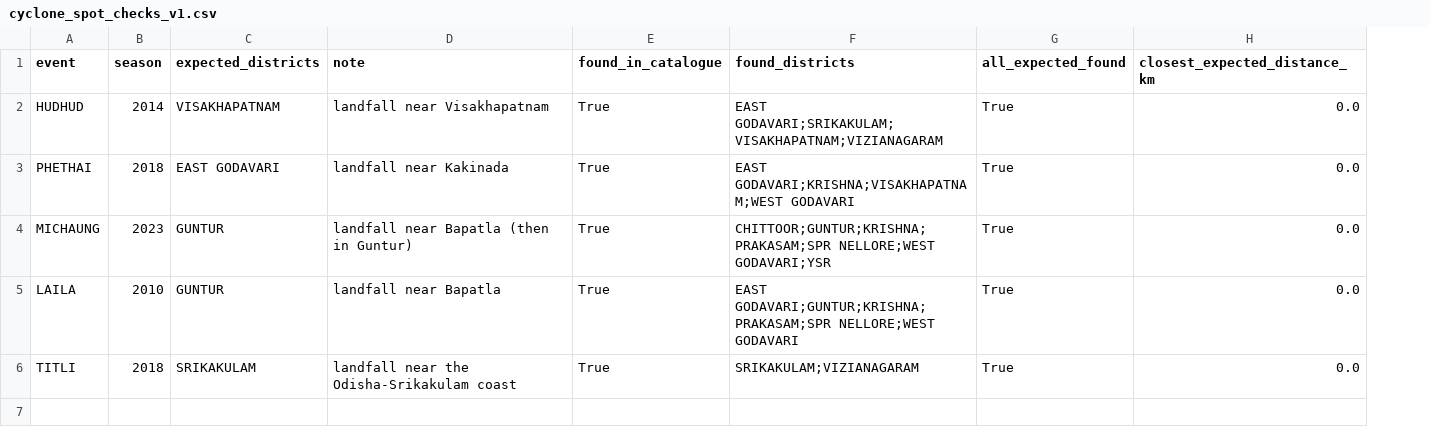
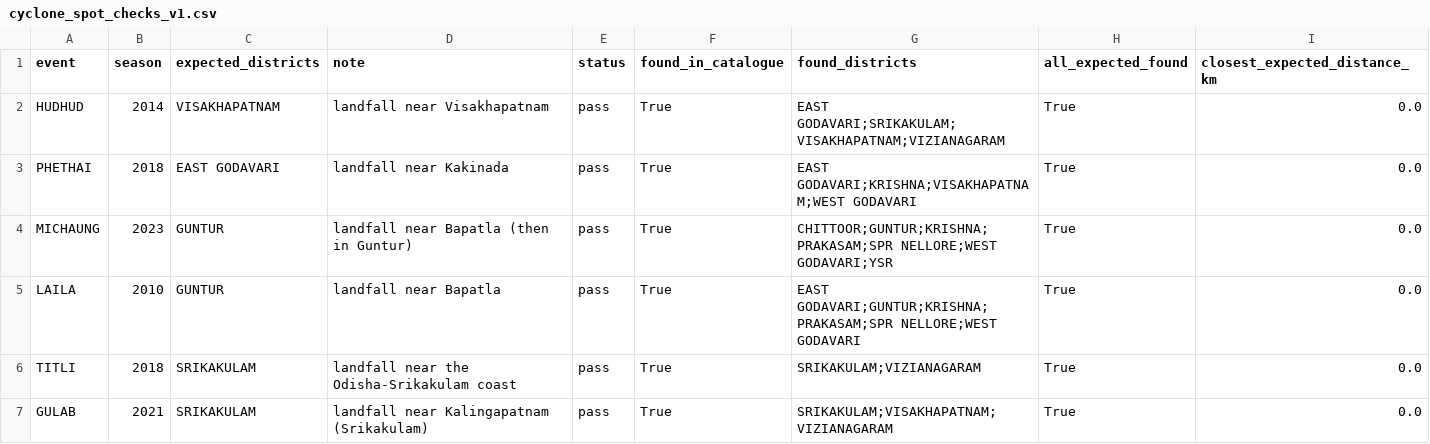
Before and after one commit to Qkrishi-Solutions/PNB--QWRF, a CSV file: cyclone_catalogue/cyclone_spot_checks_v1.csv, drawn as a sheet; the diff names each change by its address in the sheet, - before the commit and + after, or states it on an @@ line.

```diff
--- a/cyclone_catalogue/cyclone_spot_checks_v1.csv
+++ b/cyclone_catalogue/cyclone_spot_checks_v1.csv
+column E (status), rows 2-6: all pass
+row 7: GULAB | 2021 | SRIKAKULAM | landfall near Kalingapatnam (Srikakulam) | pass | True | SRIKAKULAM;VISAKHAPATNAM;VIZIANAGARAM | True | 0.0
```
Also changed, not shown: cyclone_catalogue/cyclone_district_map_v1.csv, cyclone_catalogue/cyclone_events_v1.csv, 4 other files.
